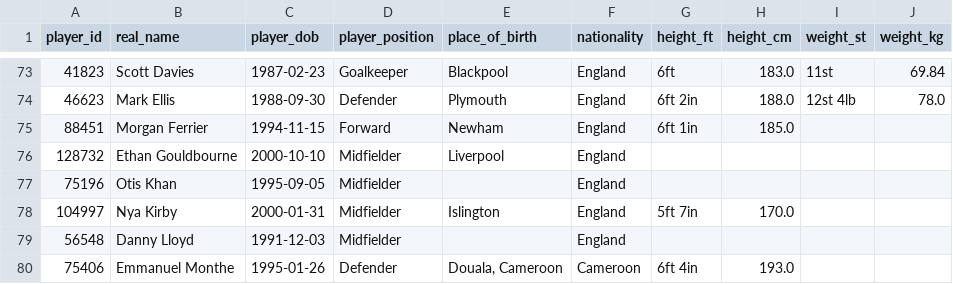
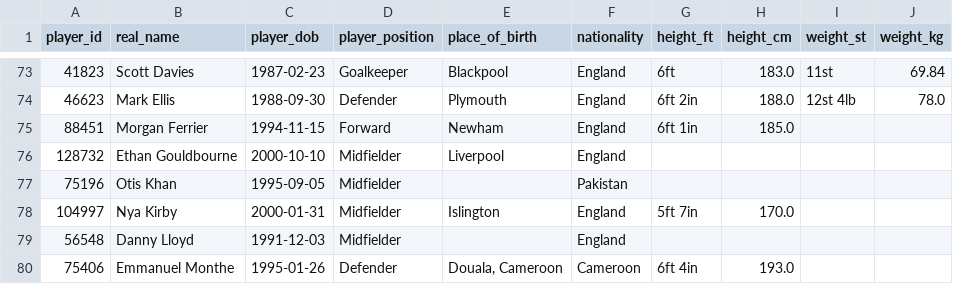
Before and after one commit to petebrown/scrape-player-info, a CSV file: data/player-info.csv, drawn as a sheet; only a part is shown, gaps mark what is left out.

```diff
--- a/data/player-info.csv
+++ b/data/player-info.csv
@@ -76,3 +76,3 @@ player_id,real_name,player_dob,player_position,place_of_birth,nationality,height
 128732,Ethan Gouldbourne,2000-10-10,Midfielder,Liverpool,England,,,,
-75196,Otis Khan,1995-09-05,Midfielder,,England,,,,
+75196,Otis Khan,1995-09-05,Midfielder,,Pakistan,,,,
 104997,Nya Kirby,2000-01-31,Midfielder,Islington,England,5ft 7in,170.0,,
```
